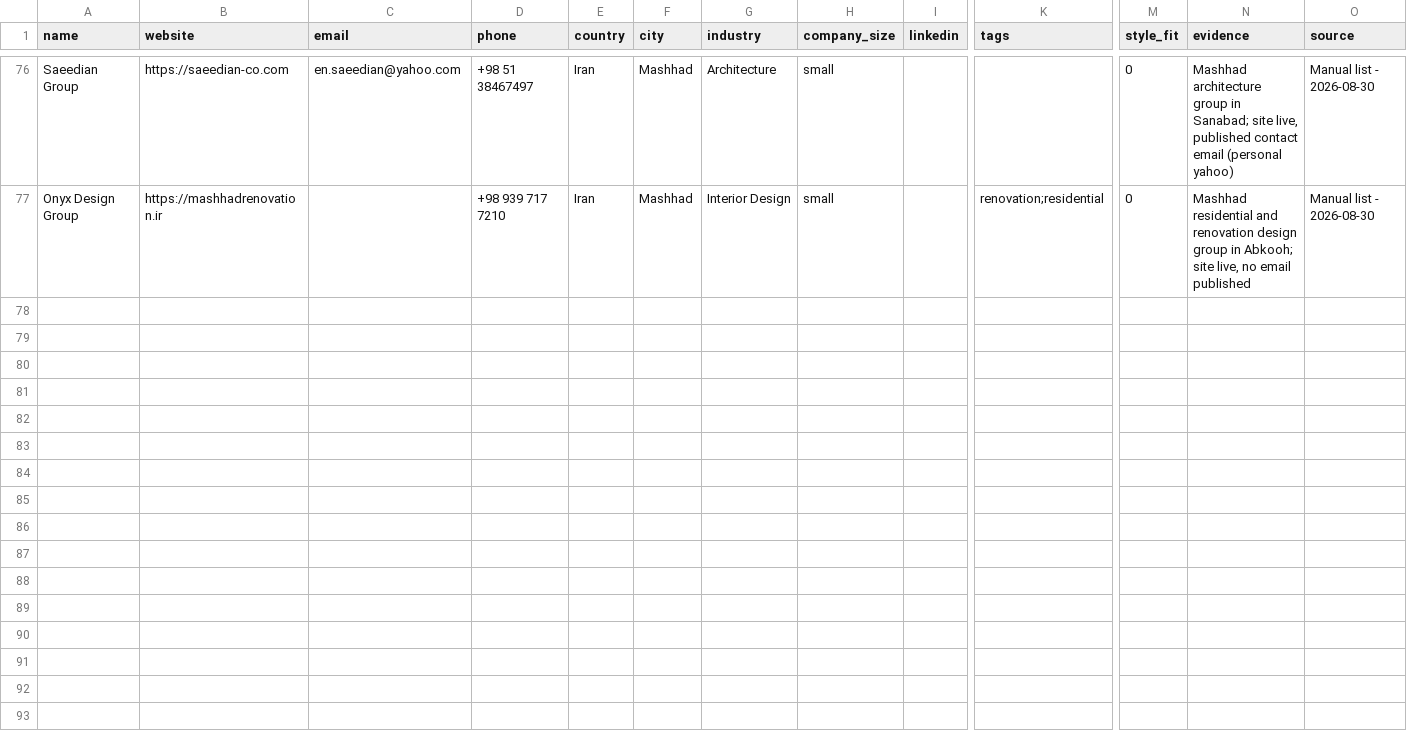
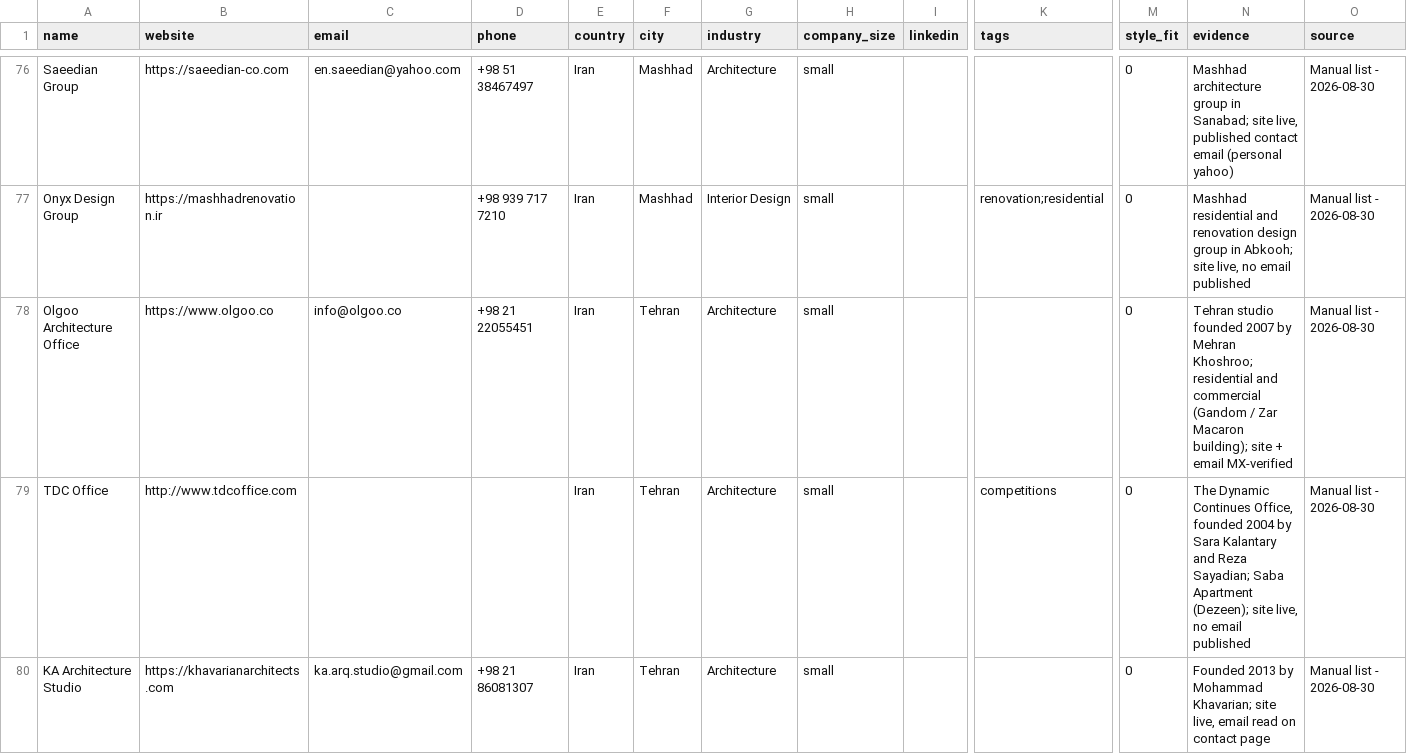
Before and after one commit to miladrostami9999-source/Archon, a CSV file: leads/iran.csv, drawn as a sheet; only a part is shown, gaps mark what is left out; rows hold the shown columns only; the diff covers the shown part only; the diff names each change by its address in the sheet, - before the commit and + after, or states it on an @@ line.

Commit message:
leads(iran): recovery pass — +9 rows from previously website-less names (76 → 85)
WebSearched the named studios that earlier manual-intake passes dropped for
having no website. 9 had a verifiable live site: Olgoo, TDC Office, KA
Architecture Studio, MAAN Studio, Pragmatica, EPIC Architects, Aknoon
Atelier, Mousavi Architects, FAZA Studio. 5 carry an MX-verified email.
~10 named firms remain unrecoverable (no web presence); logged in ledger.

```diff
--- a/leads/iran.csv
+++ b/leads/iran.csv
+row 78: Olgoo Architecture Office | https://www.olgoo.co | info@olgoo.co | +98 21 22055451 | Iran | Tehran | Architecture | small |  |  | 0 | Tehran studio founded 2007 by Mehran Khoshroo; residential and commercial (Gandom / Zar Macaron building); site + email MX-verified | Manual list - 2026-08-30
+row 79: TDC Office | http://www.tdcoffice.com |  |  | Iran | Tehran | Architecture | small |  | competitions | 0 | The Dynamic Continues Office, founded 2004 by Sara Kalantary and Reza Sayadian; Saba Apartment (Dezeen); site live, no email published | Manual list - 2026-08-30
+row 80: KA Architecture Studio | https://khavarianarchitects.com | ka.arq.studio@gmail.com | +98 21 86081307 | Iran | Tehran | Architecture | small |  |  | 0 | Founded 2013 by Mohammad Khavarian; site live, email read on contact page | Manual list - 2026-08-30
```
Also changed, not shown: 6 added rows elsewhere in this file, 2 other files.
